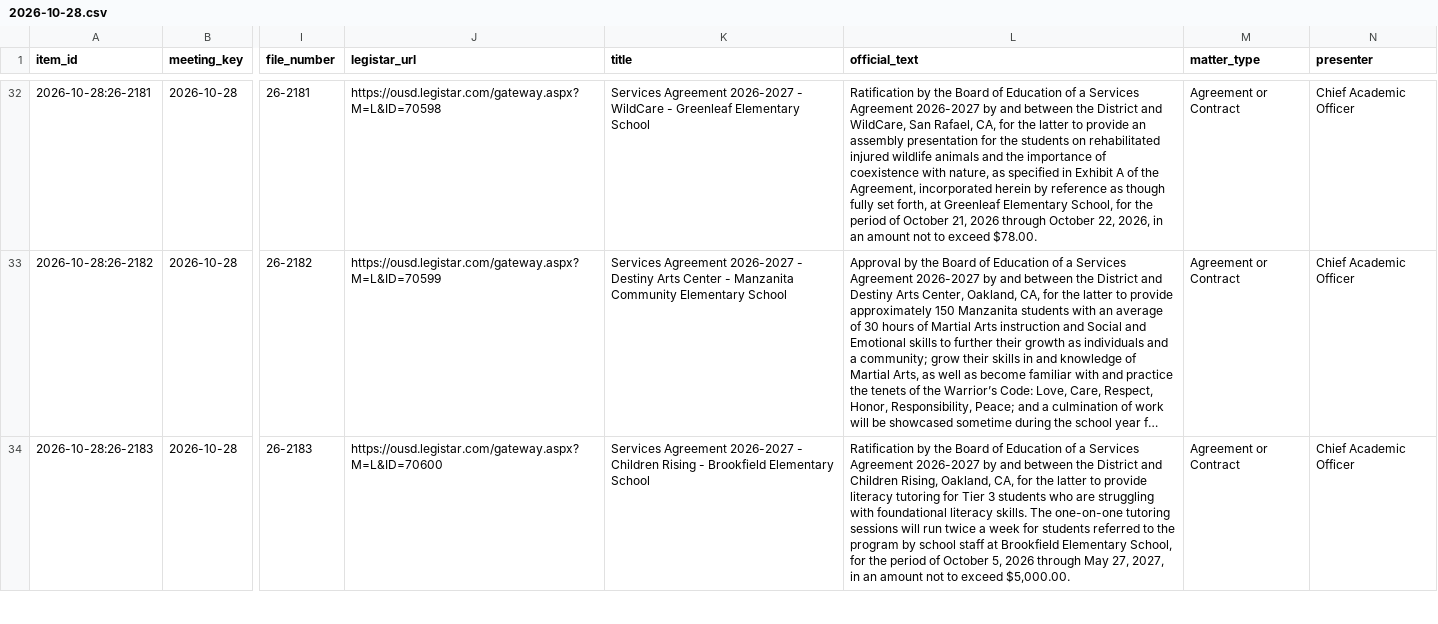
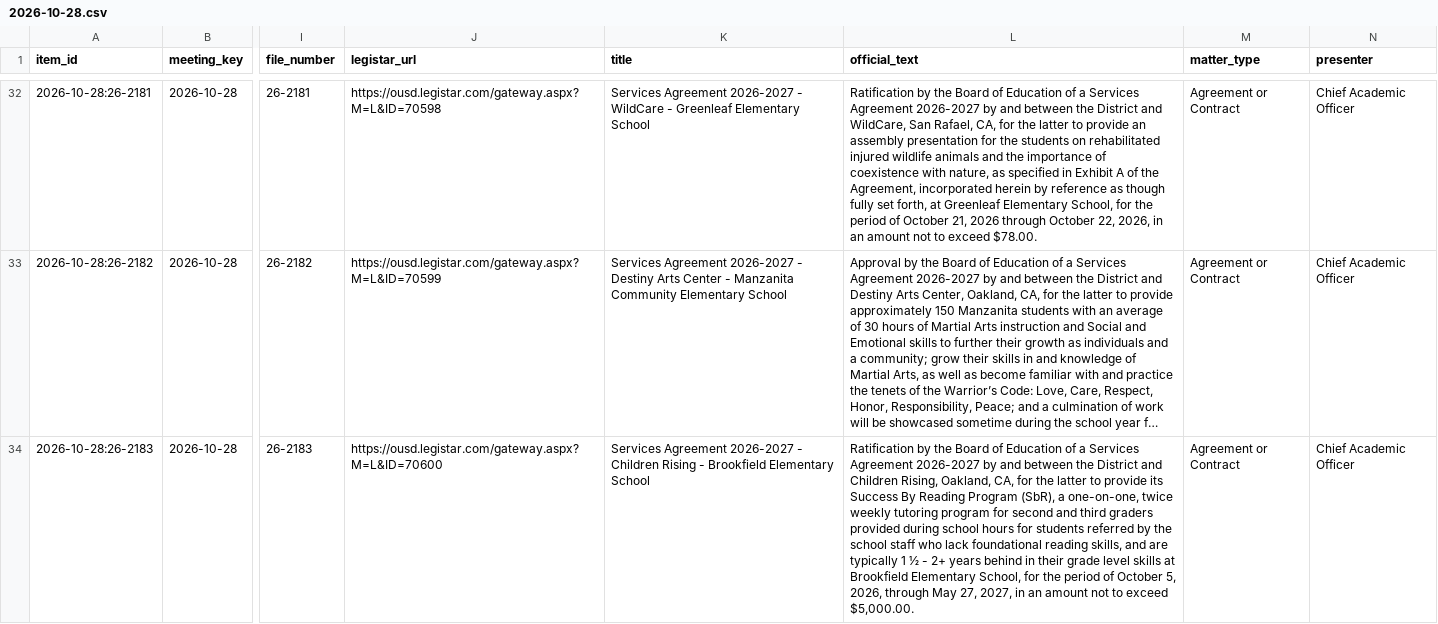
Before and after one commit to oakvs/ousd-consent-data, a CSV file: data/exports/meetings/2026-10-28.csv, drawn as a sheet; only a part is shown, gaps mark what is left out; long unchanged cells end in …; the diff covers the shown part only; the diff names each change by its address in the sheet, - before the commit and + after, or states it on an @@ line.

```diff
--- a/data/exports/meetings/2026-10-28.csv
+++ b/data/exports/meetings/2026-10-28.csv
-L34 (official_text): …to provide literacy tutoring for Tier 3 students who are struggling with foundational literacy skills. The one-on-one tutoring sessions will run twice a week for students referred to the program by school staff at Brookfield Elementary School, for the period of October 5, 2026 through May…
+L34 (official_text): …to provide its Success By Reading Program (SbR), a one-on-one, twice weekly tutoring program for second and third graders provided during school hours for students referred by the school staff who lack foundational reading skills, and are typically 1 ½ - 2+ years behind in their grade level skills at Brookfield Elementary School, for the period of October 5, 2026, through May…
```
Also changed, not shown: 1 edited cell elsewhere in this file, data/exports/meetings.csv, 7 other files.
